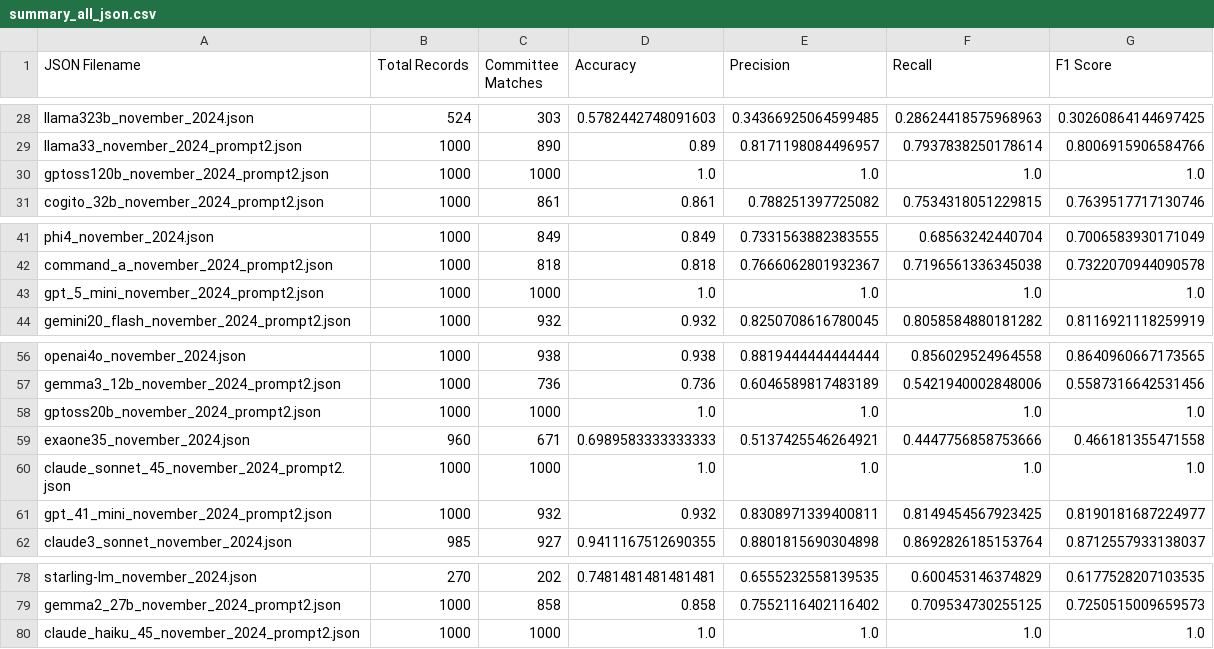
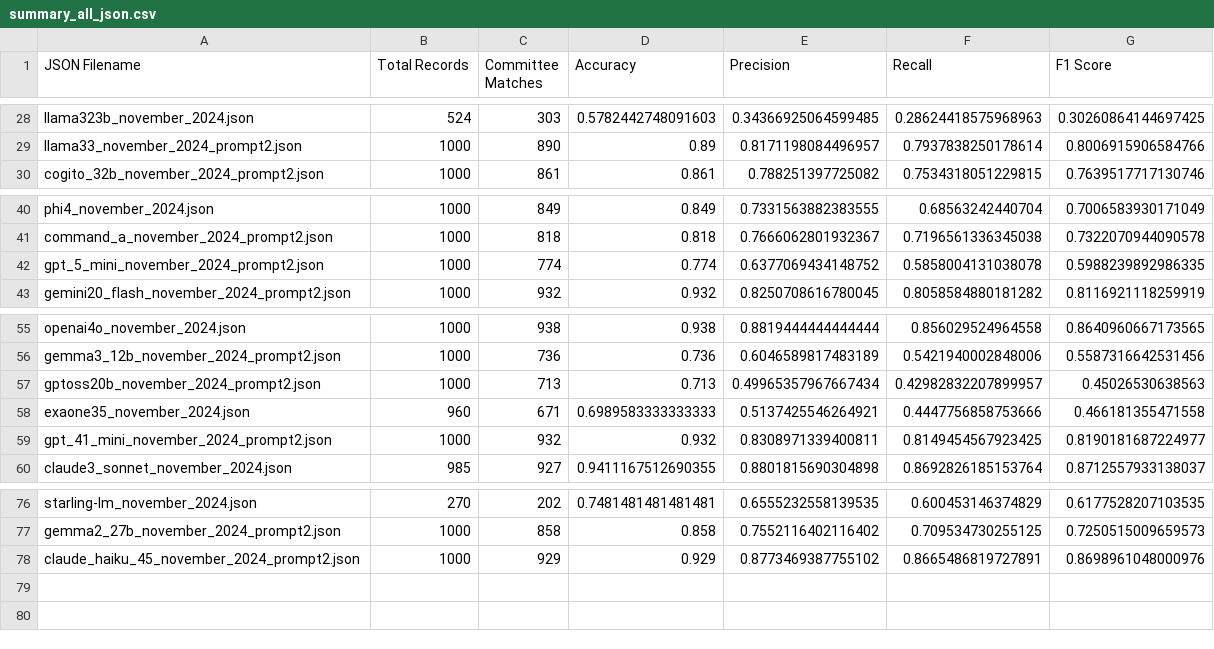
Before and after one commit to dwillis/LLM-Extraction-Challenge, a CSV file: fundraising-emails/summary_all_json.csv, drawn as a sheet; only a part is shown, gaps mark what is left out.

```diff
--- a/fundraising-emails/summary_all_json.csv
+++ b/fundraising-emails/summary_all_json.csv
@@ -29,3 +29,2 @@ llama323b_november_2024.json,524,303,0.5782442748091603,0.34366925064599485,0.28
 llama33_november_2024_prompt2.json,1000,890,0.89,0.8171198084496957,0.7937838250178614,0.8006915906584766
-gptoss120b_november_2024_prompt2.json,1000,1000,1.0,1.0,1.0,1.0
 cogito_32b_november_2024_prompt2.json,1000,861,0.861,0.788251397725082,0.7534318051229815,0.7639517717130746
@@ -42,3 +41,3 @@ phi4_november_2024.json,1000,849,0.849,0.7331563882383555,0.68563242440704,0.700
 command_a_november_2024_prompt2.json,1000,818,0.818,0.7666062801932367,0.7196561336345038,0.7322070944090578
-gpt_5_mini_november_2024_prompt2.json,1000,1000,1.0,1.0,1.0,1.0
+gpt_5_mini_november_2024_prompt2.json,1000,774,0.774,0.6377069434148752,0.5858004131038078,0.5988239892986335
 gemini20_flash_november_2024_prompt2.json,1000,932,0.932,0.8250708616780045,0.8058584880181282,0.8116921118259919
@@ -57,5 +56,4 @@ openai4o_november_2024.json,1000,938,0.938,0.8819444444444444,0.856029524964558,
 gemma3_12b_november_2024_prompt2.json,1000,736,0.736,0.6046589817483189,0.5421940002848006,0.5587316642531456
-gptoss20b_november_2024_prompt2.json,1000,1000,1.0,1.0,1.0,1.0
+gptoss20b_november_2024_prompt2.json,1000,713,0.713,0.49965357967667434,0.42982832207899957,0.45026530638563
 exaone35_november_2024.json,960,671,0.6989583333333333,0.5137425546264921,0.4447756858753666,0.466181355471558
-claude_sonnet_45_november_2024_prompt2.json,1000,1000,1.0,1.0,1.0,1.0
 gpt_41_mini_november_2024_prompt2.json,1000,932,0.932,0.8308971339400811,0.8149454567923425,0.8190181687224977
@@ -79,2 +77,2 @@ starling-lm_november_2024.json,270,202,0.7481481481481481,0.6555232558139535,0.6
 gemma2_27b_november_2024_prompt2.json,1000,858,0.858,0.7552116402116402,0.709534730255125,0.7250515009659573
-claude_haiku_45_november_2024_prompt2.json,1000,1000,1.0,1.0,1.0,1.0
+claude_haiku_45_november_2024_prompt2.json,1000,929,0.929,0.8773469387755102,0.8665486819727891,0.8698961048000976
```
Also changed, not shown: fundraising-emails/evals/model_performance_summary.csv, 7 other files.
